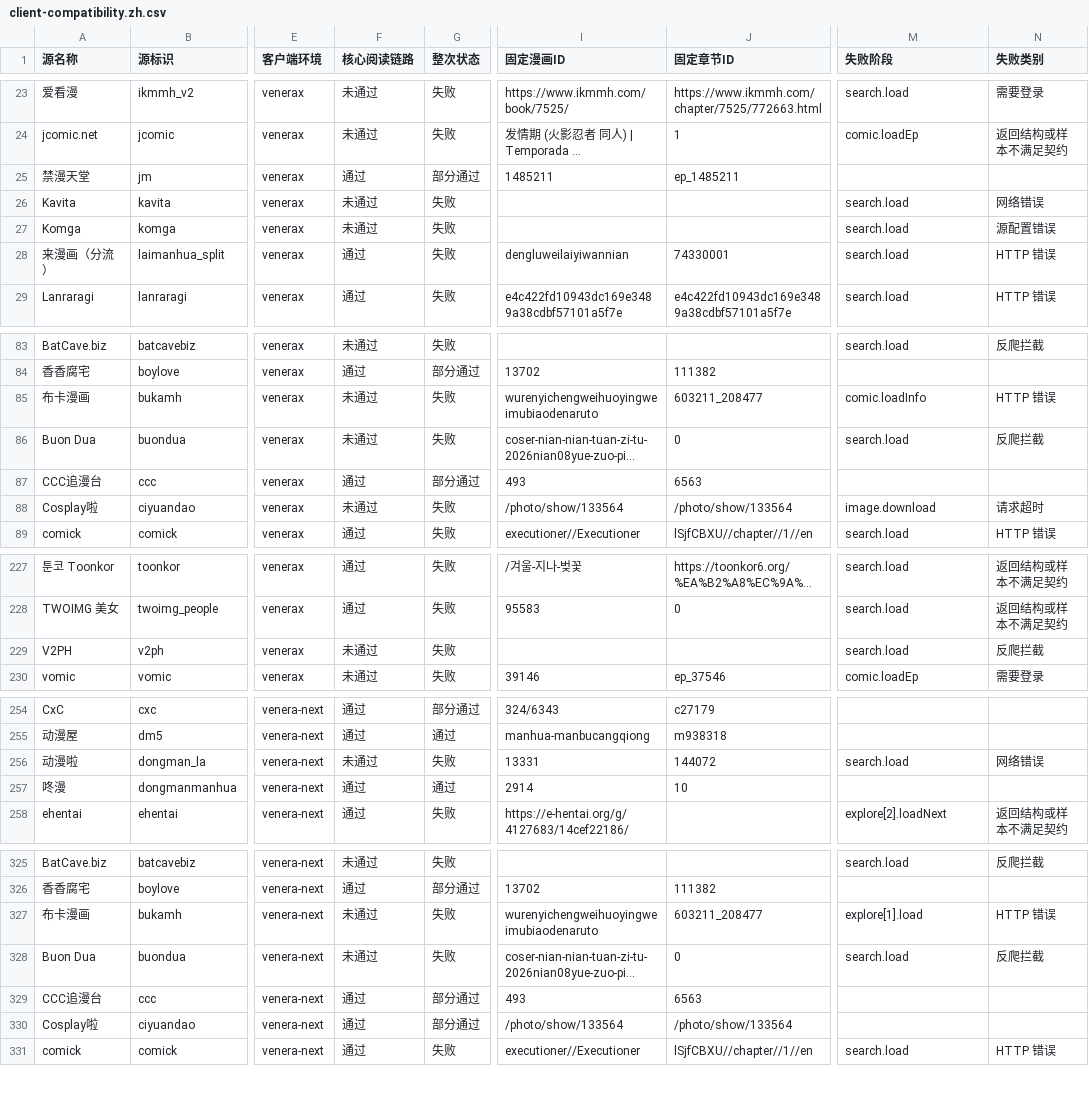
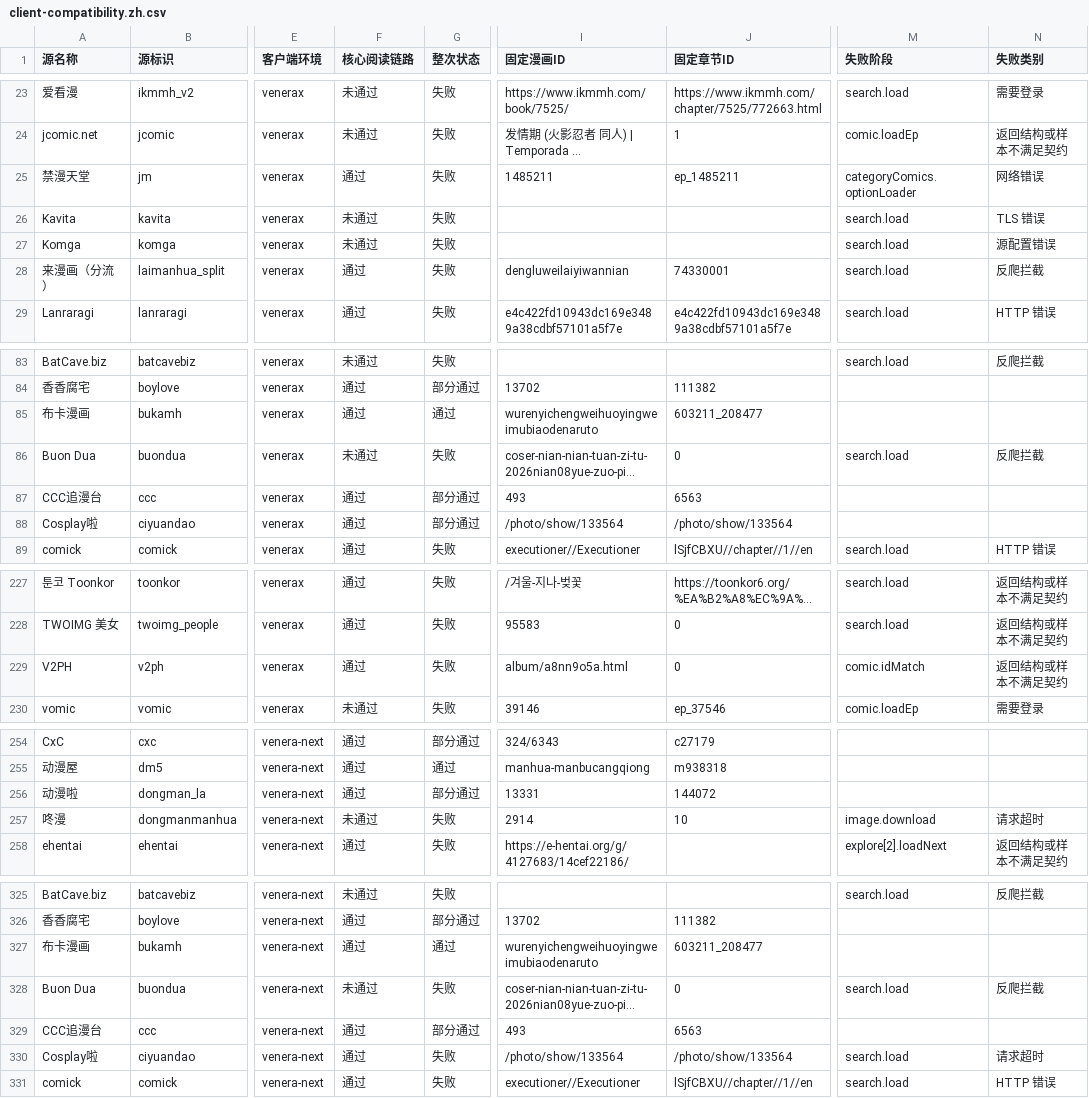
Before and after one commit to laincat/vensrc, a CSV file: data/client-compatibility.zh.csv, drawn as a sheet; only a part is shown, gaps mark what is left out; long unchanged cells end in …; the diff covers the shown part only; the diff names each change by its address in the sheet, - before the commit and + after, or states it on an @@ line.

```diff
--- a/data/client-compatibility.zh.csv
+++ b/data/client-compatibility.zh.csv
-G25 (整次状态): 部分通过
+G25 (整次状态): 失败
-M25 (失败阶段): (empty)
+M25 (失败阶段): categoryComics.optionLoader
-N25 (失败类别): (empty)
+N25 (失败类别): 网络错误
-N26 (失败类别): 网络错误
+N26 (失败类别): TLS 错误
-N28 (失败类别): HTTP 错误
+N28 (失败类别): 反爬拦截
-F85 (核心阅读链路): 未通过
+F85 (核心阅读链路): 通过
-G85 (整次状态): 失败
+G85 (整次状态): 通过
-M85 (失败阶段): comic.loadInfo
+M85 (失败阶段): (empty)
-N85 (失败类别): HTTP 错误
+N85 (失败类别): (empty)
-F88 (核心阅读链路): 未通过
+F88 (核心阅读链路): 通过
-G88 (整次状态): 失败
+G88 (整次状态): 部分通过
-M88 (失败阶段): image.download
+M88 (失败阶段): (empty)
-N88 (失败类别): 请求超时
+N88 (失败类别): (empty)
-F229 (核心阅读链路): 未通过
+F229 (核心阅读链路): 通过
-I229 (固定漫画ID): (empty)
+I229 (固定漫画ID): album/a8nn9o5a.html
-J229 (固定章节ID): (empty)
+J229 (固定章节ID): 0
-M229 (失败阶段): search.load
+M229 (失败阶段): comic.idMatch
-N229 (失败类别): 反爬拦截
+N229 (失败类别): 返回结构或样本不满足契约
-F256 (核心阅读链路): 未通过
+F256 (核心阅读链路): 通过
-G256 (整次状态): 失败
+G256 (整次状态): 部分通过
-M256 (失败阶段): search.load
+M256 (失败阶段): (empty)
-N256 (失败类别): 网络错误
+N256 (失败类别): (empty)
-F257 (核心阅读链路): 通过
+F257 (核心阅读链路): 未通过
-G257 (整次状态): 通过
+G257 (整次状态): 失败
-M257 (失败阶段): (empty)
+M257 (失败阶段): image.download
-N257 (失败类别): (empty)
+N257 (失败类别): 请求超时
-F327 (核心阅读链路): 未通过
+F327 (核心阅读链路): 通过
-G327 (整次状态): 失败
+G327 (整次状态): 通过
-M327 (失败阶段): explore[1].load
+M327 (失败阶段): (empty)
-N327 (失败类别): HTTP 错误
+N327 (失败类别): (empty)
-G330 (整次状态): 部分通过
+G330 (整次状态): 失败
-M330 (失败阶段): (empty)
+M330 (失败阶段): search.load
-N330 (失败类别): (empty)
+N330 (失败类别): 请求超时
```
Also changed, not shown: 44 edited cells elsewhere in this file, data/sources.zh.csv, 16 other files.
